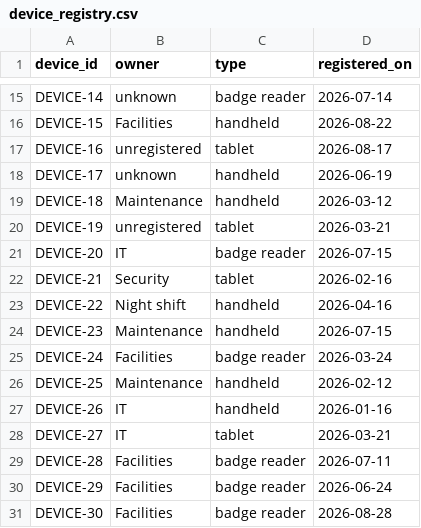
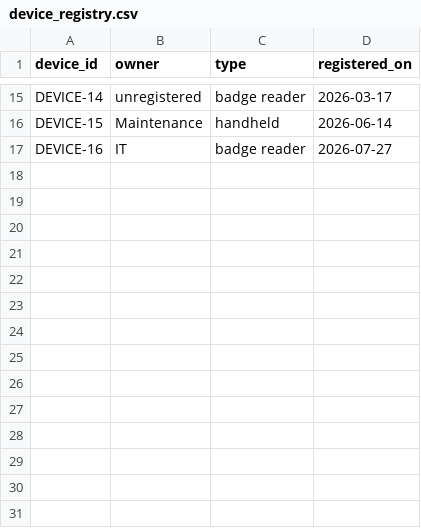
Before and after one commit to vishalramcs/CTF, a CSV file: src/lib/workspace/files/q10-cameras/device_registry.csv, drawn as a sheet; only a part is shown, gaps mark what is left out; the diff covers the shown part only; the diff names each change by its address in the sheet, - before the commit and + after, or states it on an @@ line.

```diff
--- a/src/lib/workspace/files/q10-cameras/device_registry.csv
+++ b/src/lib/workspace/files/q10-cameras/device_registry.csv
-B15 (owner): unknown
+B15 (owner): unregistered
-D15 (registered_on): 2026-07-14
+D15 (registered_on): 2026-03-17
-B16 (owner): Facilities
+B16 (owner): Maintenance
-D16 (registered_on): 2026-08-22
+D16 (registered_on): 2026-06-14
-B17 (owner): unregistered
+B17 (owner): IT
-C17 (type): tablet
+C17 (type): badge reader
-D17 (registered_on): 2026-08-17
+D17 (registered_on): 2026-07-27
-row 18: DEVICE-17 | unknown | handheld | 2026-06-19
-row 19: DEVICE-18 | Maintenance | handheld | 2026-03-12
-row 20: DEVICE-19 | unregistered | tablet | 2026-03-21
-row 21: DEVICE-20 | IT | badge reader | 2026-07-15
-row 22: DEVICE-21 | Security | tablet | 2026-02-16
-row 23: DEVICE-22 | Night shift | handheld | 2026-04-16
-row 24: DEVICE-23 | Maintenance | handheld | 2026-07-15
-row 25: DEVICE-24 | Facilities | badge reader | 2026-03-24
-row 26: DEVICE-25 | Maintenance | handheld | 2026-02-12
-row 27: DEVICE-26 | IT | handheld | 2026-01-16
-row 28: DEVICE-27 | IT | tablet | 2026-03-21
-row 29: DEVICE-28 | Facilities | badge reader | 2026-07-11
-row 30: DEVICE-29 | Facilities | badge reader | 2026-06-24
-row 31: DEVICE-30 | Facilities | badge reader | 2026-08-28
```
Also changed, not shown: 33 edited cells elsewhere in this file, src/lib/workspace/files/q12-archive/portal_readings.csv, src/lib/workspace/files/q13-tracker/signal_readings.csv, 46 other files.
